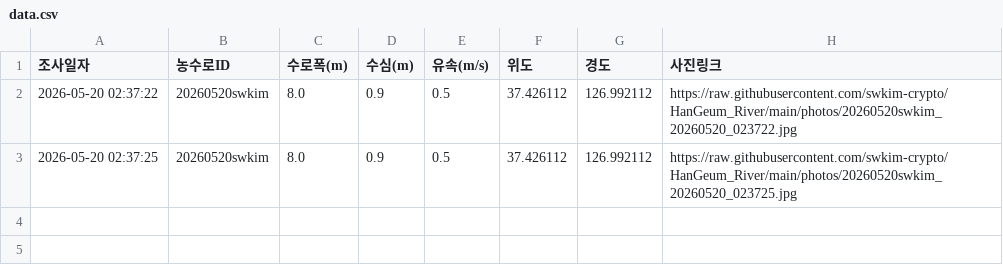
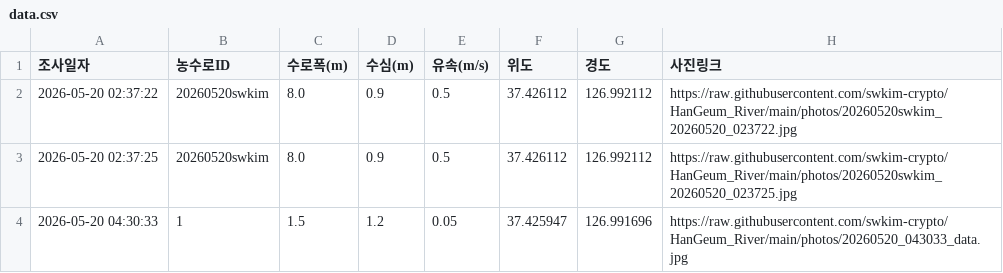
Before and after one commit to swkim-crypto/HanGeum_River, a CSV file: data.csv, drawn as a sheet; the diff names each change by its address in the sheet, - before the commit and + after, or states it on an @@ line.

Commit message:
Update data row

```diff
--- a/data.csv
+++ b/data.csv
+row 4: 2026-05-20 04:30:33 | 1 | 1.5 | 1.2 | 0.05 | 37.425947 | 126.991696 | https://raw.githubusercontent.com/swkim-crypto/HanGeum_River/main/photos/20260520_043033_data.jpg
```
